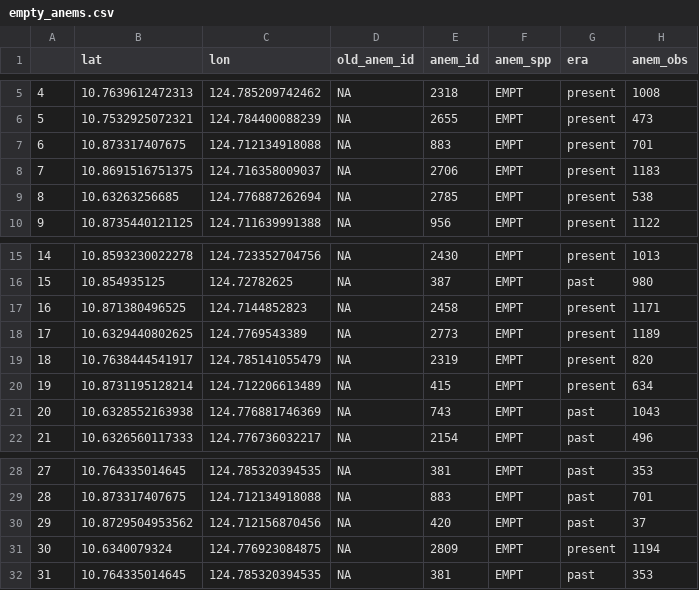
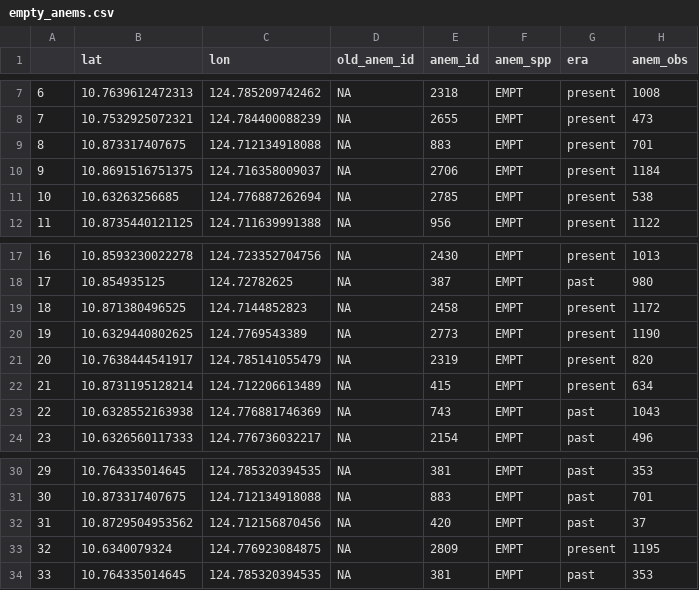
Before and after one commit to pinskylab/Phils_GIS_R, a CSV file: data/Anems/empty_anems.csv, drawn as a sheet; only a part is shown, gaps mark what is left out; addresses are those after the commit; the diff covers the shown part only; the diff names each change by its address in the sheet, - before the commit and + after, or states it on an @@ line.

```diff
--- a/data/Anems/empty_anems.csv
+++ b/data/Anems/empty_anems.csv
@@ column A renumbered from row 4 down @@
-H10 (anem_obs): 1183
+H10 (anem_obs): 1184
-H19 (anem_obs): 1171
+H19 (anem_obs): 1172
-H20 (anem_obs): 1189
+H20 (anem_obs): 1190
-H33 (anem_obs): 1194
+H33 (anem_obs): 1195
```
Also changed, not shown: 5 added rows and 5 edited cells elsewhere in this file, data/Anems/current_anems.csv, data/Anems/past_anems.csv, 31 other files.
